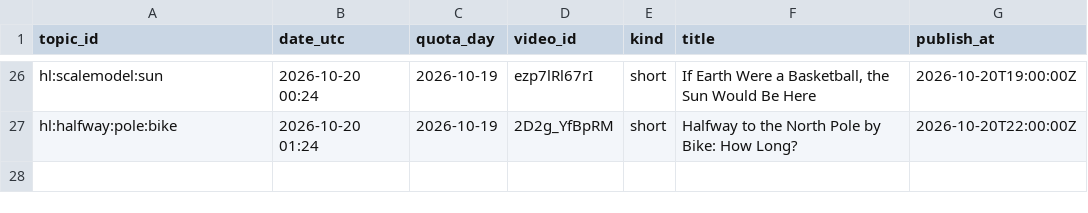
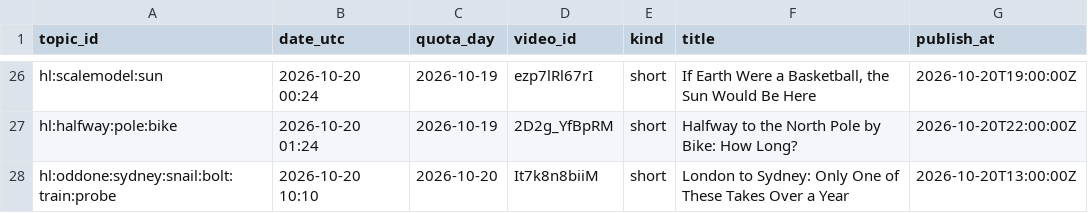
Before and after one commit to olgunkadirgulhan/fenek-de-en, a CSV file: howlong_published.csv, drawn as a sheet; only a part is shown, gaps mark what is left out; the diff names each change by its address in the sheet, - before the commit and + after, or states it on an @@ line.

Commit message:
howlong: 2026-10-20-1010

```diff
--- a/howlong_published.csv
+++ b/howlong_published.csv
+row 28: hl:oddone:sydney:snail:bolt:train:probe | 2026-10-20 10:10 | 2026-10-20 | It7k8n8biiM | short | London to Sydney: Only One of These Takes Over a Year | 2026-10-20T13:00:00Z
```
